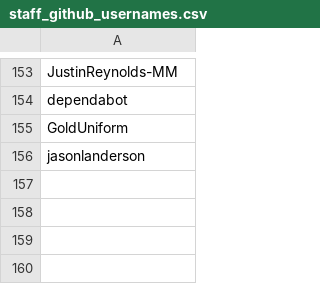
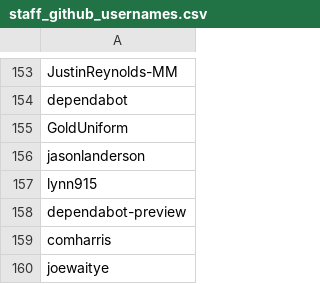
Before and after one commit to mattermost/mattermost-data-warehouse, a CSV file: transform/snowflake-dbt/data/staff_github_usernames.csv, drawn as a sheet; only a part is shown, gaps mark what is left out; the diff names each change by its address in the sheet, - before the commit and + after, or states it on an @@ line.

Commit message:
Add more names to the staff list
Wondering if we need to sync against Bamboo at some point to ensure all past and future staff are included in this list?

```diff
--- a/transform/snowflake-dbt/data/staff_github_usernames.csv
+++ b/transform/snowflake-dbt/data/staff_github_usernames.csv
+row 157: lynn915
+row 158: dependabot-preview
+row 159: comharris
+row 160: joewaitye
```
